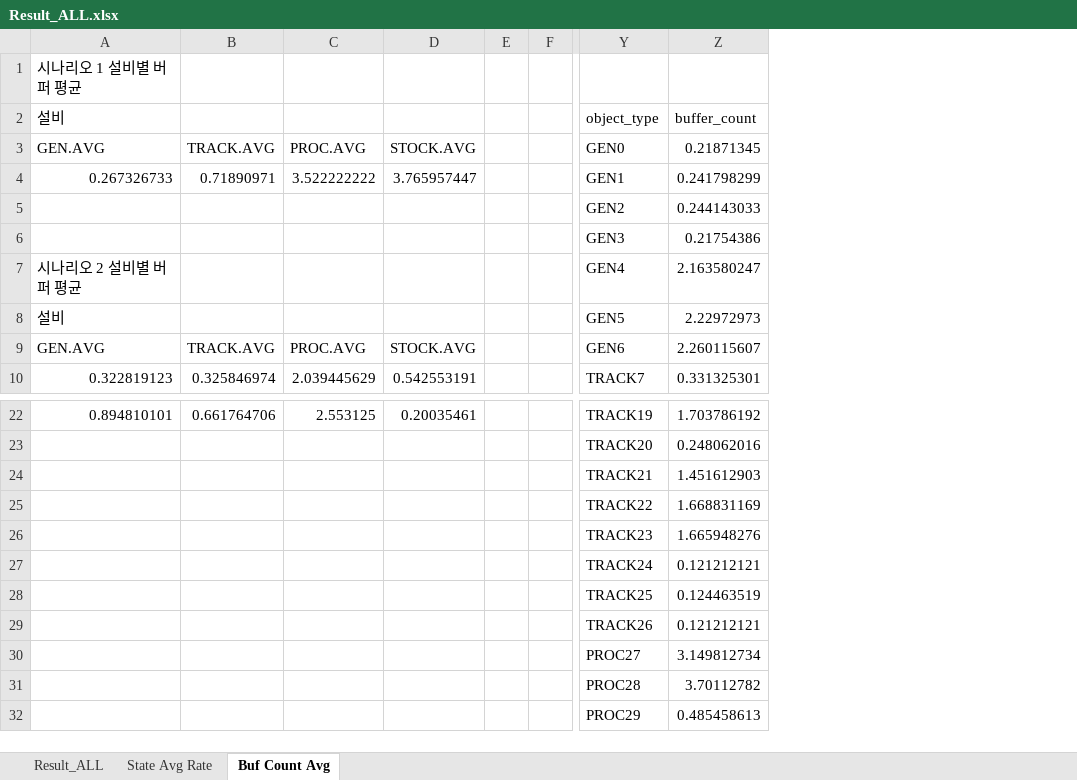
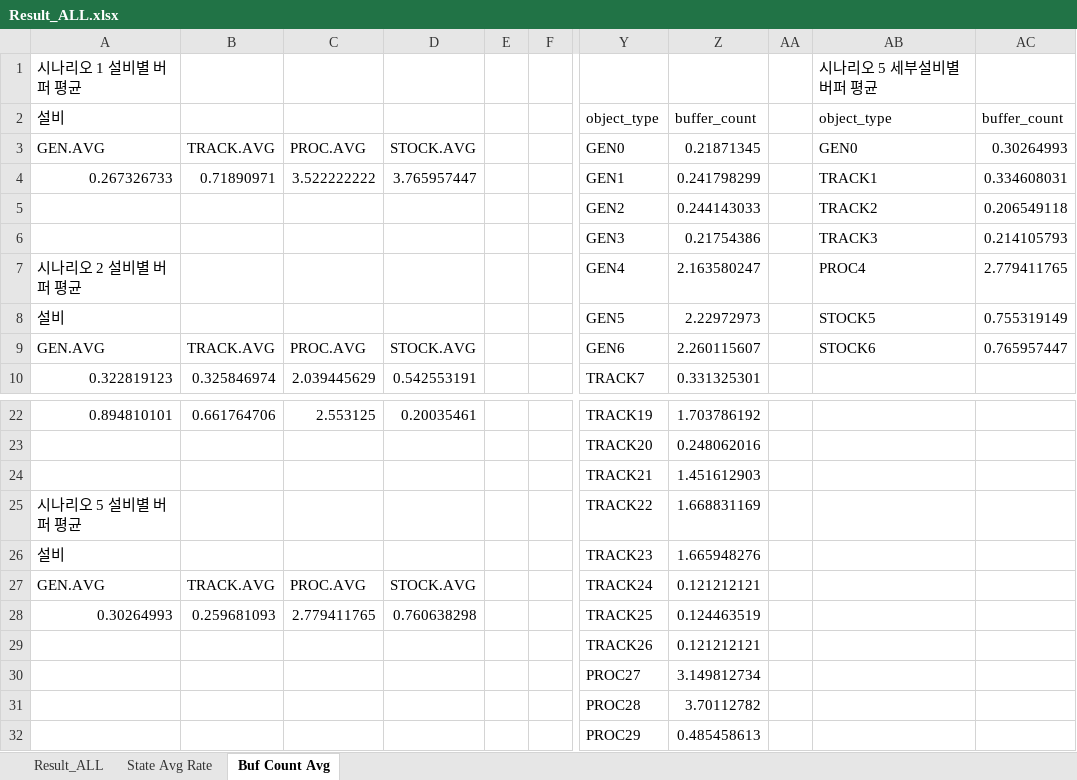
Before and after one commit to Tentailsahri/DT_FINAL_Project, an Excel workbook: 문서/Result_ALL.xlsx, sheet Buf Count Avg, drawn as a sheet; only a part is shown, gaps mark what is left out; values as stored, in another font and other column widths than the file's, no borders; charts and pictures not drawn; the diff names each change by its address in the sheet, - before the commit and + after, or states it on an @@ line.

```diff
--- a/문서/Result_ALL.xlsx (sheet Buf Count Avg)
+++ b/문서/Result_ALL.xlsx (sheet Buf Count Avg)
+column AA, empty
+column AB, rows 1-9: 시나리오 5 세부설비별 버퍼 평균 | object_type | GEN0 | TRACK1 | TRACK2 | TRACK3 | PROC4 | STOCK5 | STOCK6
+column AC, rows 2-9: buffer_count | 0.30264993 | 0.334608031 | 0.206549118 | 0.214105793 | 2.779411765 | 0.755319149 | 0.765957447
-A25: (empty)
+A25: 시나리오 5 설비별 버퍼 평균
-A26: (empty)
+A26: 설비
-A27: (empty)
+A27: GEN.AVG
-B27: (empty)
+B27: TRACK.AVG
-C27: (empty)
+C27: PROC.AVG
-D27: (empty)
+D27: STOCK.AVG
-A28: (empty)
+A28: 0.30264993
-B28: (empty)
+B28: 0.259681093
-C28: (empty)
+C28: 2.779411765
-D28: (empty)
+D28: 0.760638298
```
Also changed, not shown: sheet Result_ALL, sheet State Avg Rate, charts or pictures, 5 other files.
